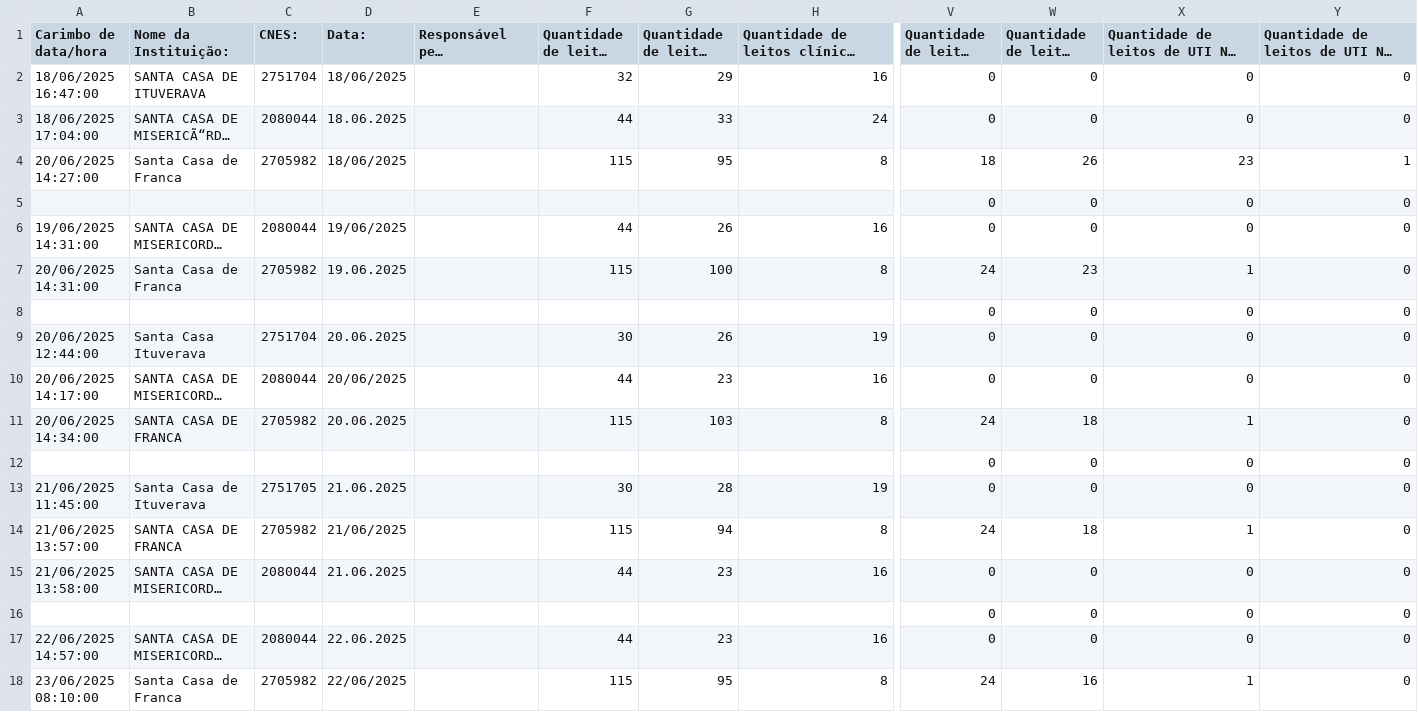
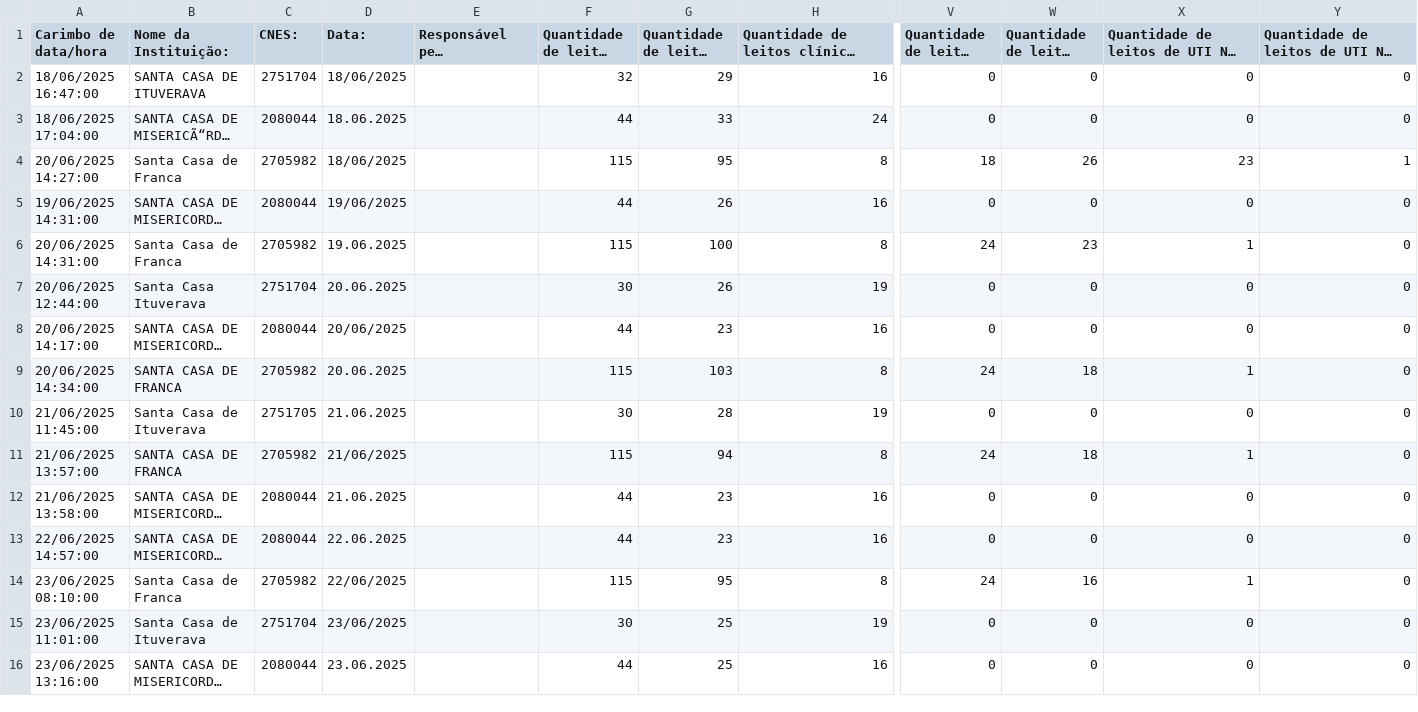
Before and after one commit to barraum/dash-leitos-DRS8, a CSV file: Formulário sem título.csv, drawn as a sheet; only a part is shown, gaps mark what is left out; the shorter side is filled out with more unchanged rows; long unchanged cells end in …; removed rows and columns are numbered as before the commit, all else as after; rows hold the shown columns only; the diff covers the shown part only; the diff names each change by its address in the sheet, - before the commit and + after, or states it on an @@ line.

Commit message:
Add files via upload

```diff
--- a/Formulário sem título.csv
+++ b/Formulário sem título.csv
-row 5:  |  |  |  |  |  |  |  | 0 | 0 | 0 | 0
-row 8:  |  |  |  |  |  |  |  | 0 | 0 | 0 | 0
-row 12:  |  |  |  |  |  |  |  | 0 | 0 | 0 | 0
-row 16:  |  |  |  |  |  |  |  | 0 | 0 | 0 | 0
```
Also changed, not shown: 1 added row and 30 removed rows elsewhere in this file.
